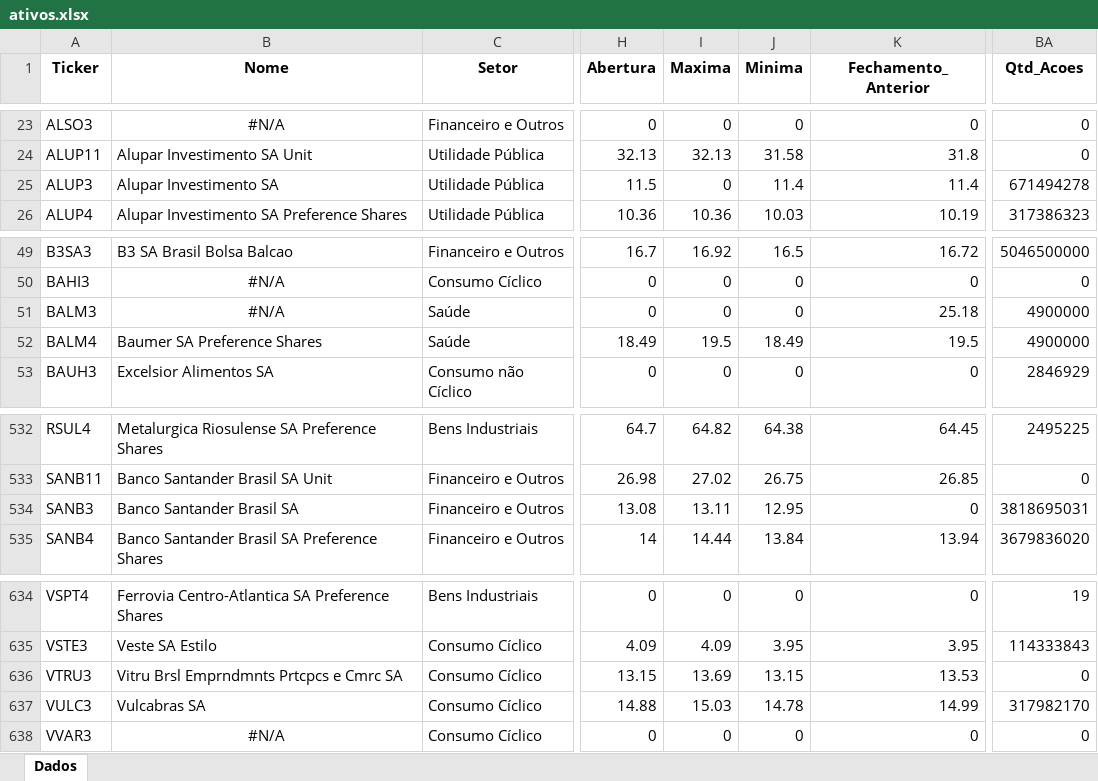
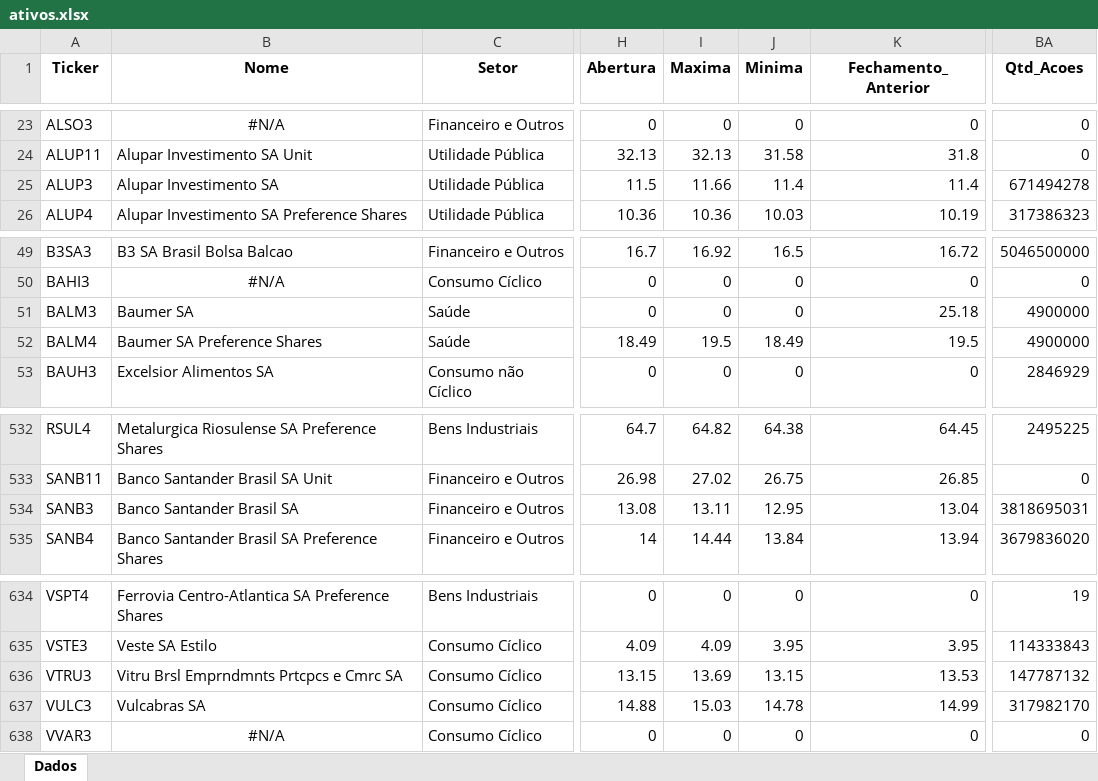
Before and after one commit to carlossobral/sobral_invest, an Excel workbook: ativos.xlsx, sheet Dados, drawn as a sheet; only a part is shown, gaps mark what is left out; values as stored, in another font and other column widths than the file's, no borders; the diff covers the shown part only; the diff names each change by its address in the sheet, - before the commit and + after, or states it on an @@ line.

```diff
--- a/ativos.xlsx (sheet Dados)
+++ b/ativos.xlsx (sheet Dados)
-I25 (Maxima): 0
+I25 (Maxima): 11.66
-B51 (Nome): #N/A
+B51 (Nome): Baumer SA
-B51 alignment: center
+B51 alignment: left
-K534 (Fechamento_Anterior): 0
+K534 (Fechamento_Anterior): 13.04
-BA636 (Qtd_Acoes): 0
+BA636 (Qtd_Acoes): 147787132
```
Also changed, not shown: 24 edited cells and cell formats elsewhere in this sheet, 1 other file.
